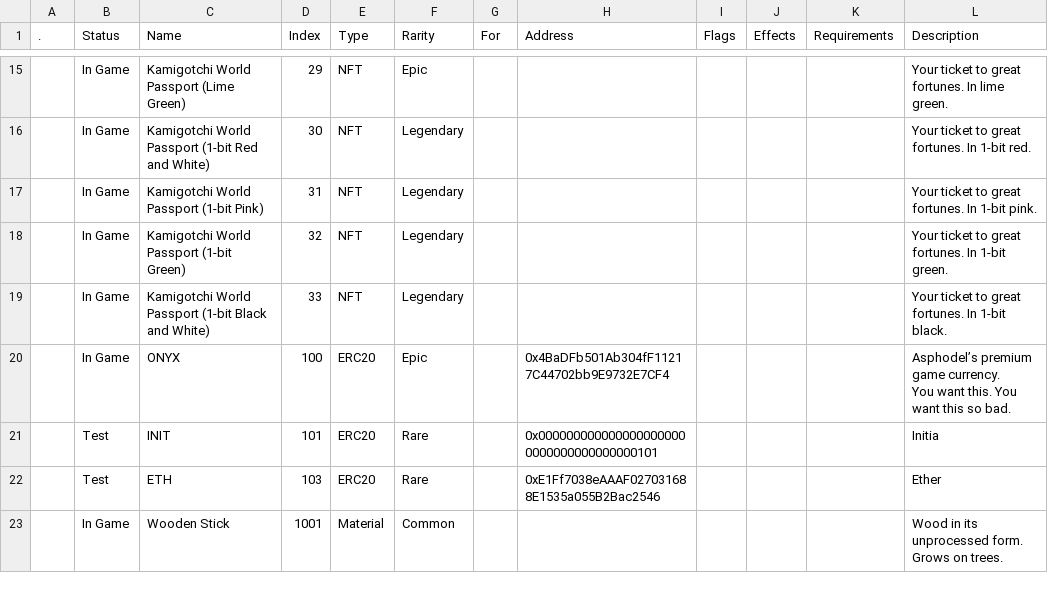
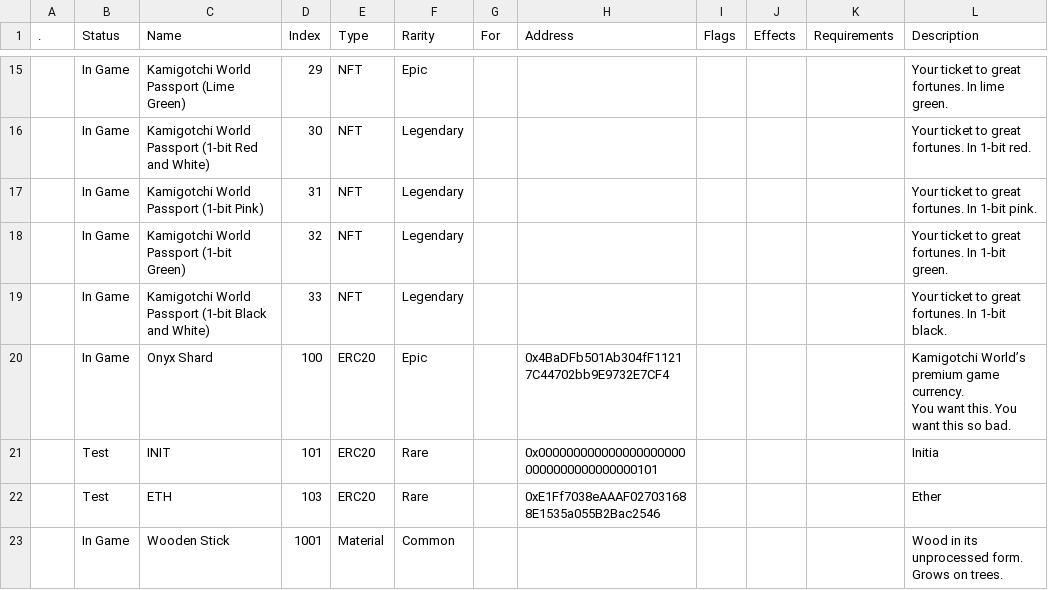
Before and after one commit to Asphodel-OS/kamigotchi, a CSV file: packages/contracts/deployment/world/data/items/items.csv, drawn as a sheet; only a part is shown, gaps mark what is left out.

```diff
--- a/packages/contracts/deployment/world/data/items/items.csv
+++ b/packages/contracts/deployment/world/data/items/items.csv
@@ -19,5 +19,5 @@
 ,In Game,Kamigotchi World Passport (1-bit Black and White),33,NFT,Legendary,,,,,,Your ticket to great fortunes. In 1-bit black.
-,In Game,ONYX,100,ERC20,Epic,,0x4BaDFb501Ab304fF11217C44702bb9E9732E7CF4,,,,"Asphodel’s premium game currency.
-
-You want this. You want this so bad."
+,In Game,Onyx Shard,100,ERC20,Epic,,0x4BaDFb501Ab304fF11217C44702bb9E9732E7CF4,,,,"Kamigotchi World’s premium game currency.
+
+You want this. You want this so bad."
 ,Test,INIT,101,ERC20,Rare,,0x0000000000000000000000000000000000000101,,,,Initia
```
Also changed, not shown: 13 other files.
